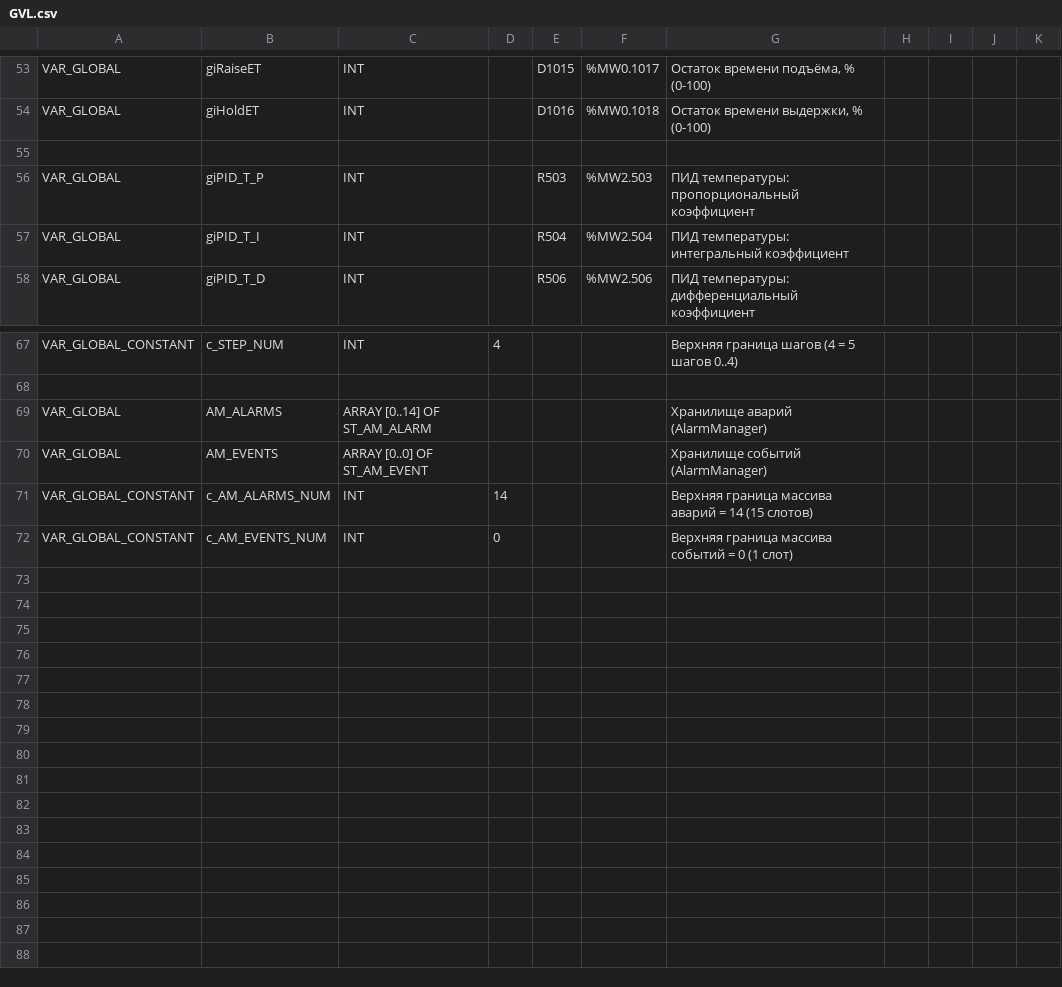
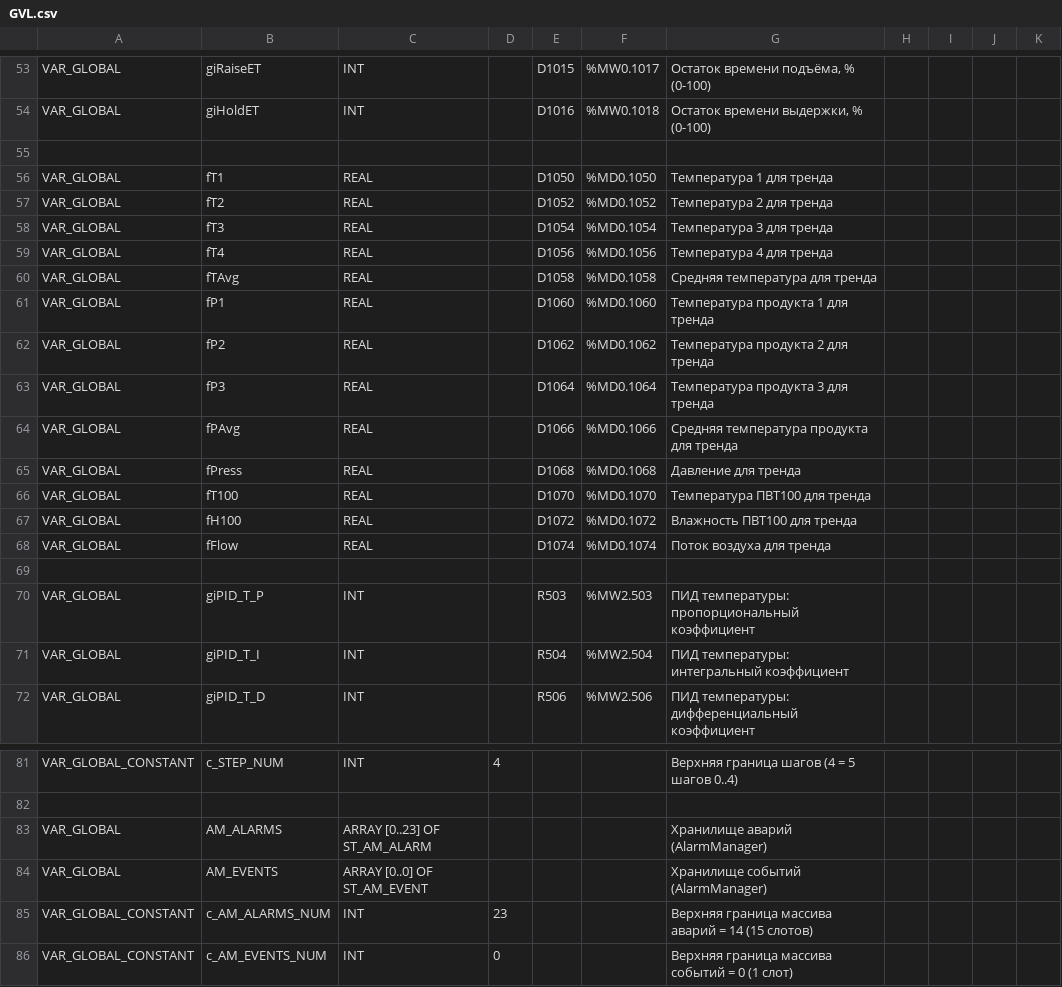
Before and after one commit to Serhioromano/gxw2-project-dryer, a CSV file: ПО/GVL.csv, drawn as a sheet; only a part is shown, gaps mark what is left out; addresses are those after the commit; the diff names each change by its address in the sheet, - before the commit and + after, or states it on an @@ line.

```diff
--- a/ПО/GVL.csv
+++ b/ПО/GVL.csv
+row 56: VAR_GLOBAL | fT1 | REAL |  | D1050 | %MD0.1050 | Температура 1 для тренда
+row 57: VAR_GLOBAL | fT2 | REAL |  | D1052 | %MD0.1052 | Температура 2 для тренда
+row 58: VAR_GLOBAL | fT3 | REAL |  | D1054 | %MD0.1054 | Температура 3 для тренда
+row 59: VAR_GLOBAL | fT4 | REAL |  | D1056 | %MD0.1056 | Температура 4 для тренда
+row 60: VAR_GLOBAL | fTAvg | REAL |  | D1058 | %MD0.1058 | Средняя температура для тренда
+row 61: VAR_GLOBAL | fP1 | REAL |  | D1060 | %MD0.1060 | Температура продукта 1 для тренда
+row 62: VAR_GLOBAL | fP2 | REAL |  | D1062 | %MD0.1062 | Температура продукта 2 для тренда
+row 63: VAR_GLOBAL | fP3 | REAL |  | D1064 | %MD0.1064 | Температура продукта 3 для тренда
+row 64: VAR_GLOBAL | fPAvg | REAL |  | D1066 | %MD0.1066 | Средняя температура продукта для тренда
+row 65: VAR_GLOBAL | fPress | REAL |  | D1068 | %MD0.1068 | Давление для тренда
+row 66: VAR_GLOBAL | fT100 | REAL |  | D1070 | %MD0.1070 | Температура ПВТ100 для тренда
+row 67: VAR_GLOBAL | fH100 | REAL |  | D1072 | %MD0.1072 | Влажность ПВТ100 для тренда
+row 68: VAR_GLOBAL | fFlow | REAL |  | D1074 | %MD0.1074 | Поток воздуха для тренда
+row 69: (empty)
-C83: ARRAY [0..14] OF ST_AM_ALARM
+C83: ARRAY [0..23] OF ST_AM_ALARM
-D85: 14
+D85: 23
```
Also changed, not shown: 3 other files.
